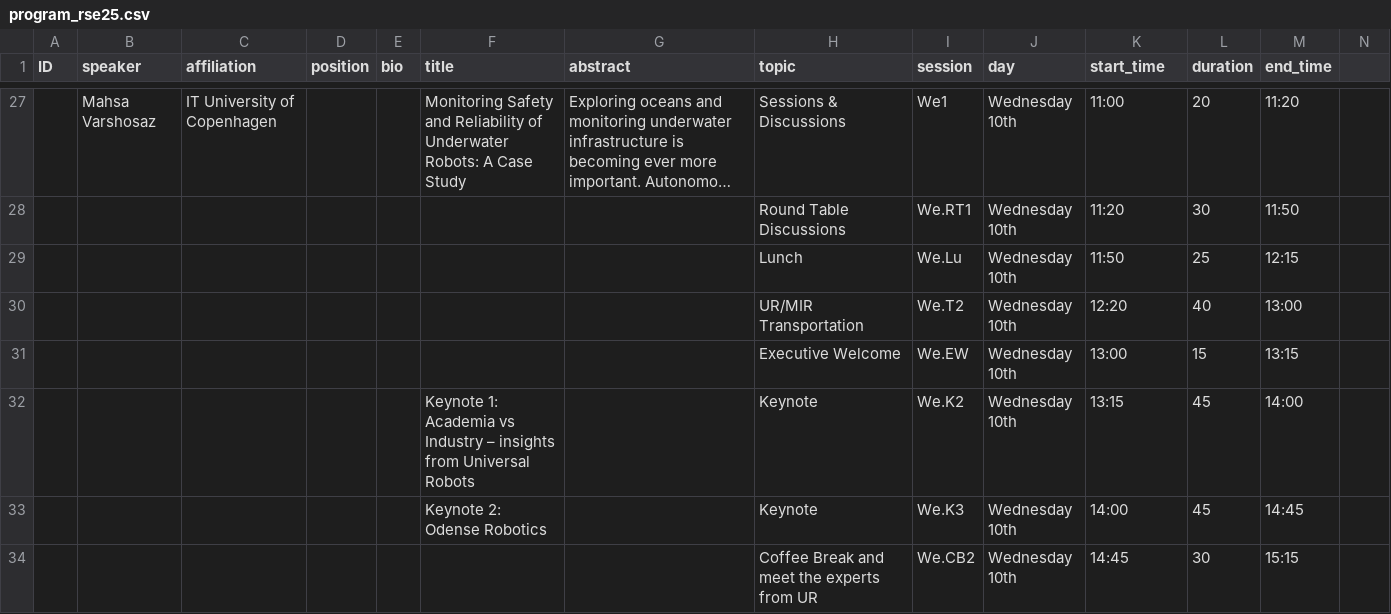
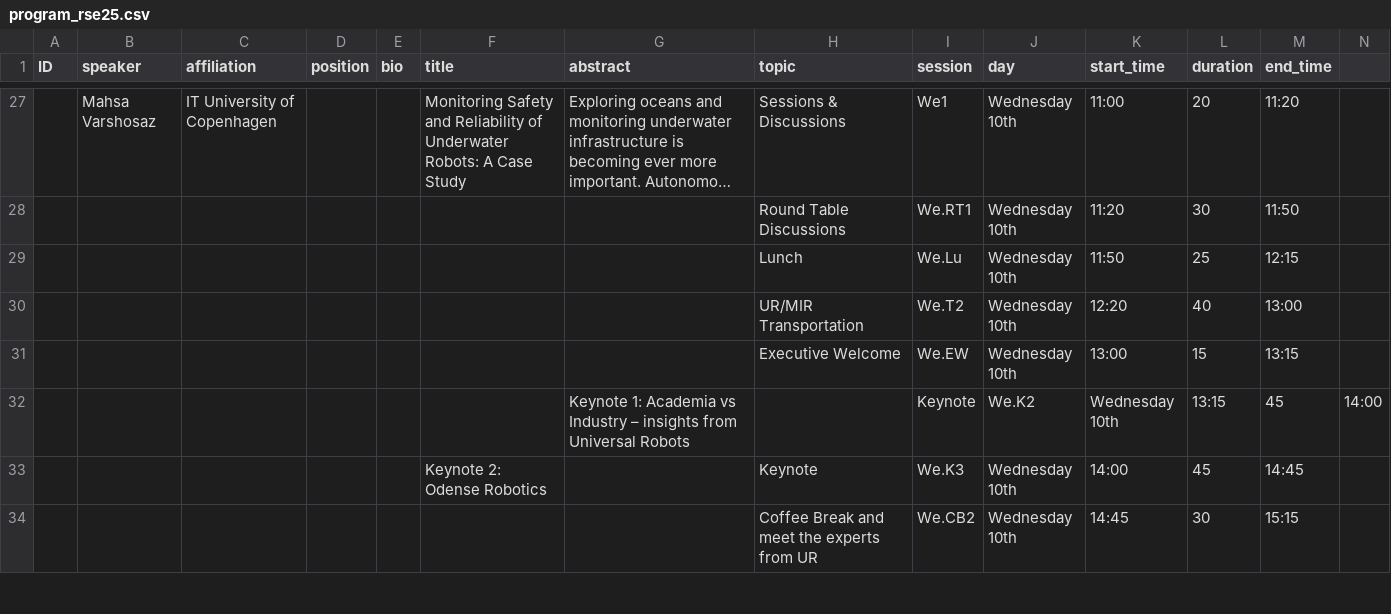
Before and after one commit to rsemeeting/rse2025, a CSV file: _data/program/program_rse25.csv, drawn as a sheet; only a part is shown, gaps mark what is left out; long unchanged cells end in …; removed rows and columns are numbered as before the commit, all else as after; the diff names each change by its address in the sheet, - before the commit and + after, or states it on an @@ line.

Commit message:
fixed program

```diff
--- a/_data/program/program_rse25.csv
+++ b/_data/program/program_rse25.csv
-row 32:  |  |  |  |  | Keynote 1: Academia vs Industry – insights from Universal Robots |  | Keynote | We.K2 | Wednesday 10th | 13:15 | 45 | 14:00
+row 32:  |  |  |  |  |  | Keynote 1: Academia vs Industry – insights from Universal Robots |  | Keynote | We.K2 | Wednesday 10th | 13:15 | 45 | 14:00
```
